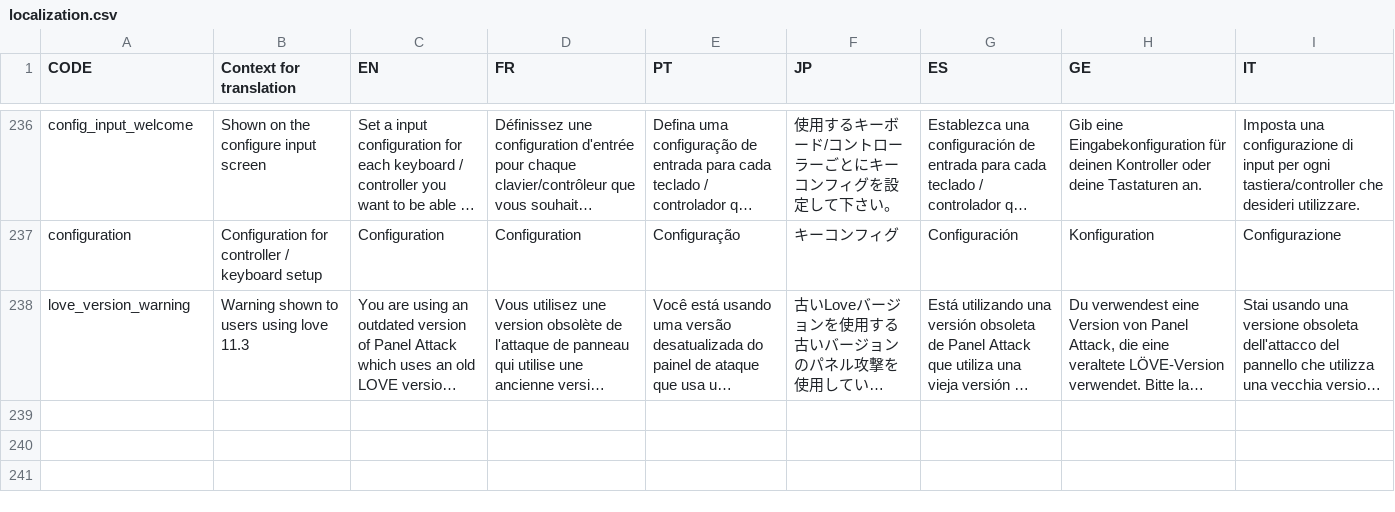
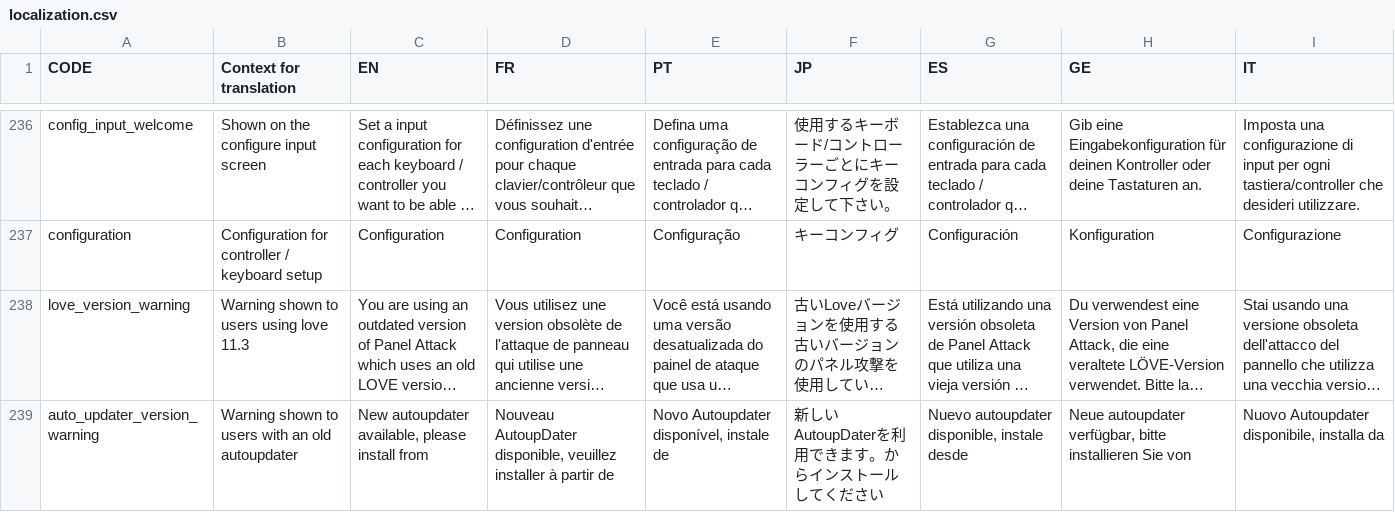
Before and after one commit to panel-attack/panel-attack, a CSV file: localization.csv, drawn as a sheet; only a part is shown, gaps mark what is left out; long unchanged cells end in …; the diff names each change by its address in the sheet, - before the commit and + after, or states it on an @@ line.

Commit message:
Auto Updater Changes
Made auto updater have version
Added warning to game if on old autoupdater
added download link

```diff
--- a/localization.csv
+++ b/localization.csv
+row 239: auto_updater_version_warning | Warning shown to users with an old autoupdater | New autoupdater available, please install from | Nouveau AutoupDater disponible, veuillez installer à partir de | Novo Autoupdater disponível, instale de | 新しいAutoupDaterを利用できます。からインストールしてください | Nuevo autoupdater disponible, instale desde | Neue autoupdater verfügbar, bitte installieren Sie von | Nuovo Autoupdater disponibile, installa da
```
Also changed, not shown: 5 other files.
